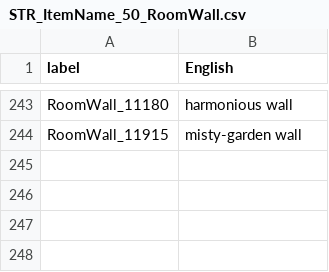
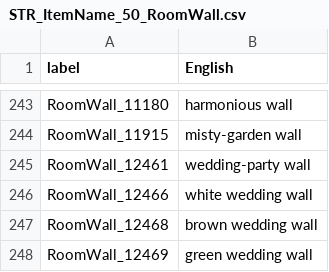
Before and after one commit to alexislours/acnh-strings-usen, a CSV file: Item/STR_ItemName_50_RoomWall.csv, drawn as a sheet; only a part is shown, gaps mark what is left out; the diff names each change by its address in the sheet, - before the commit and + after, or states it on an @@ line.

```diff
--- a/Item/STR_ItemName_50_RoomWall.csv
+++ b/Item/STR_ItemName_50_RoomWall.csv
+row 245: RoomWall_12461 | wedding-party wall
+row 246: RoomWall_12466 | white wedding wall
+row 247: RoomWall_12468 | brown wedding wall
+row 248: RoomWall_12469 | green wedding wall
```
Also changed, not shown: Item/STR_ItemName_00_Ftr.csv, Item/STR_ItemName_40_Plant.csv, 23 other files.
